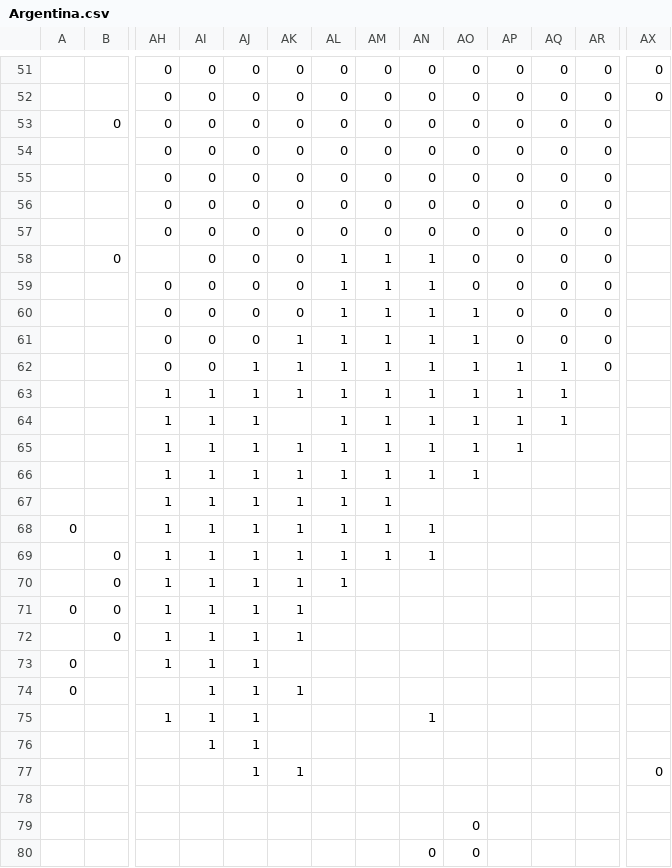
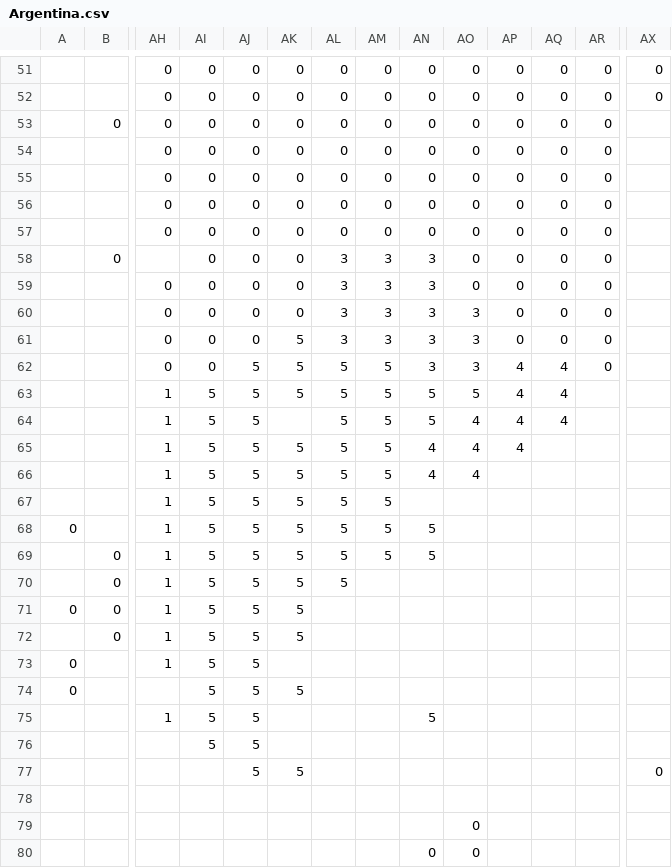
Before and after one commit to dguenms/Dawn-of-Civilization, a CSV file: Assets/Maps/War/Argentina.csv, drawn as a sheet; only a part is shown, gaps mark what is left out; removed rows and columns are numbered as before the commit, all else as after; rows hold the shown columns only; the diff names each change by its address in the sheet, - before the commit and + after, or states it on an @@ line.

```diff
--- a/Assets/Maps/War/Argentina.csv
+++ b/Assets/Maps/War/Argentina.csv
-AL58:AL61: 1
+AL58:AL61: 3
-AM58:AM61: 1
+AM58:AM61: 3
-AN58:AN62: 1
+AN58:AN62: 3
-AO60:AO62: 1
+AO60:AO62: 3
-AK61:AK63: 1
+AK61:AK63: 5
-AJ62:AJ71: 1
+AJ62:AJ71: 5
-AL62:AL70: 1
+AL62:AL70: 5
-AM62:AM69: 1
+AM62:AM69: 5
-AP62:AP65: 1
+AP62:AP65: 4
-AQ62:AQ64: 1
+AQ62:AQ64: 4
-AI63:AI71: 1
+AI63:AI71: 5
-AN63:AN64: 1
+AN63:AN64: 5
-AO63: 1
+AO63: 5
-AO64:AO66: 1
+AO64:AO66: 4
-AK65:AK71: 1
+AK65:AK71: 5
-AN65:AN66: 1
+AN65:AN66: 4
-AN68:AN69: 1
+AN68:AN69: 5
-row 72:  | 0 | 1 | 1 | 1 | 1
+row 72:  | 0 | 1 | 5 | 5 | 5
-AI73:AI76: 1
+AI73:AI76: 5
-AJ73:AJ76: 1
+AJ73:AJ76: 5
-AK74: 1
+AK74: 5
-AN75: 1
+AN75: 5
-row 77:  |  |  |  | 1 | 1 |  |  |  |  |  |  |  | 0
+row 77:  |  |  |  | 5 | 5 |  |  |  |  |  |  |  | 0
```
Also changed, not shown: Assets/Maps/War/America.csv, Assets/Maps/War/Arabia.csv, 42 other files.
